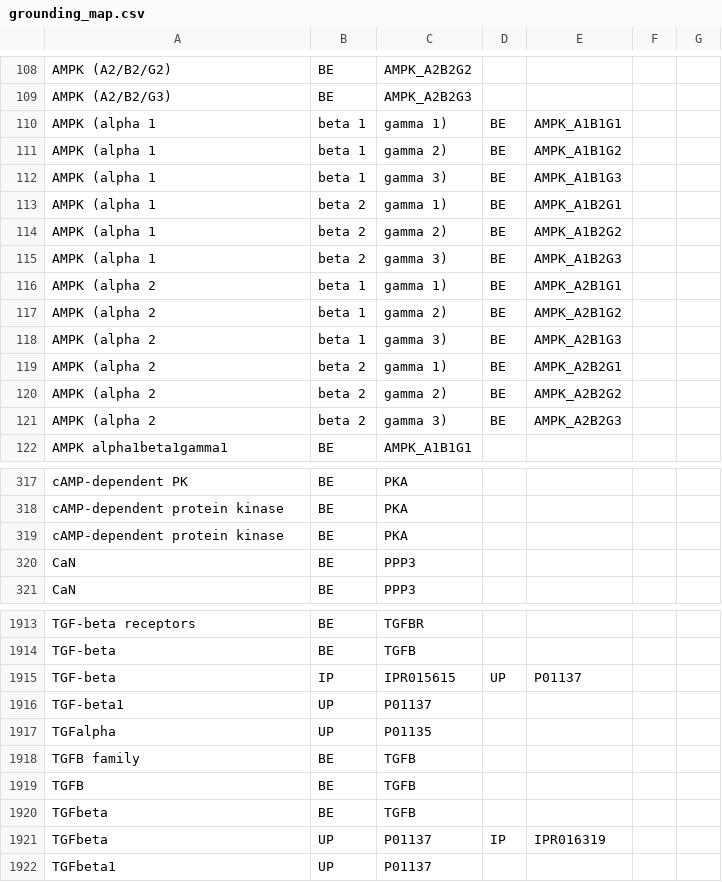
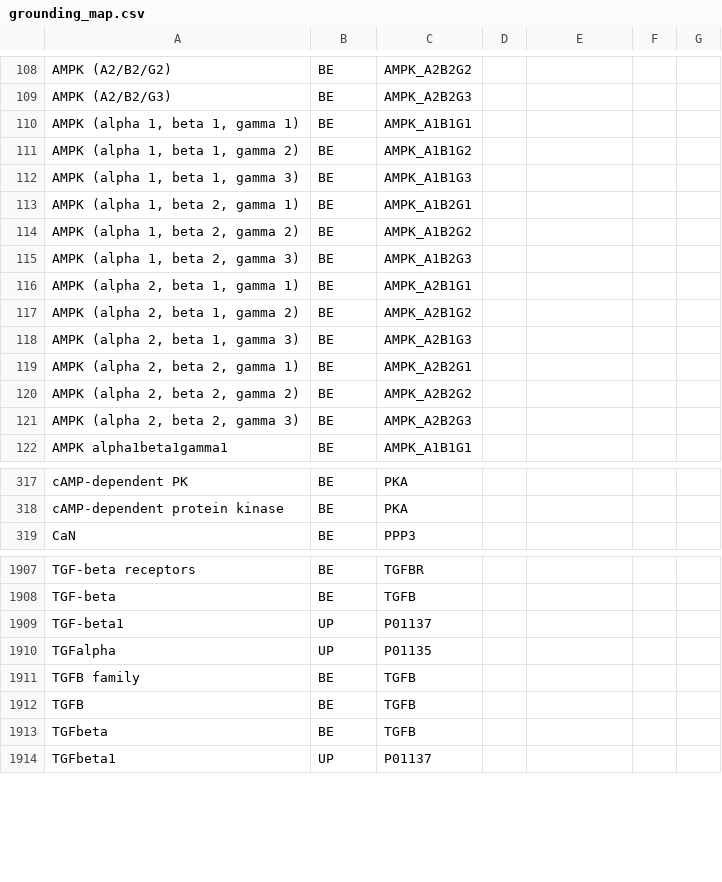
Before and after one commit to johnbachman/famplex, a CSV file: grounding_map.csv, drawn as a sheet; only a part is shown, gaps mark what is left out; the diff covers the shown part only.

Commit message:
Remove redundant rows and other fixes

```diff
--- a/grounding_map.csv
+++ b/grounding_map.csv
@@ -109,14 +109,14 @@ AMPK (A2/B2/G2),BE,AMPK_A2B2G2,,,,
 AMPK (A2/B2/G3),BE,AMPK_A2B2G3,,,,
-AMPK (alpha 1, beta 1, gamma 1),BE,AMPK_A1B1G1,,,,
-AMPK (alpha 1, beta 1, gamma 2),BE,AMPK_A1B1G2,,,,
-AMPK (alpha 1, beta 1, gamma 3),BE,AMPK_A1B1G3,,,,
-AMPK (alpha 1, beta 2, gamma 1),BE,AMPK_A1B2G1,,,,
-AMPK (alpha 1, beta 2, gamma 2),BE,AMPK_A1B2G2,,,,
-AMPK (alpha 1, beta 2, gamma 3),BE,AMPK_A1B2G3,,,,
-AMPK (alpha 2, beta 1, gamma 1),BE,AMPK_A2B1G1,,,,
-AMPK (alpha 2, beta 1, gamma 2),BE,AMPK_A2B1G2,,,,
-AMPK (alpha 2, beta 1, gamma 3),BE,AMPK_A2B1G3,,,,
-AMPK (alpha 2, beta 2, gamma 1),BE,AMPK_A2B2G1,,,,
-AMPK (alpha 2, beta 2, gamma 2),BE,AMPK_A2B2G2,,,,
-AMPK (alpha 2, beta 2, gamma 3),BE,AMPK_A2B2G3,,,,
+"AMPK (alpha 1, beta 1, gamma 1)",BE,AMPK_A1B1G1,,,,
+"AMPK (alpha 1, beta 1, gamma 2)",BE,AMPK_A1B1G2,,,,
+"AMPK (alpha 1, beta 1, gamma 3)",BE,AMPK_A1B1G3,,,,
+"AMPK (alpha 1, beta 2, gamma 1)",BE,AMPK_A1B2G1,,,,
+"AMPK (alpha 1, beta 2, gamma 2)",BE,AMPK_A1B2G2,,,,
+"AMPK (alpha 1, beta 2, gamma 3)",BE,AMPK_A1B2G3,,,,
+"AMPK (alpha 2, beta 1, gamma 1)",BE,AMPK_A2B1G1,,,,
+"AMPK (alpha 2, beta 1, gamma 2)",BE,AMPK_A2B1G2,,,,
+"AMPK (alpha 2, beta 1, gamma 3)",BE,AMPK_A2B1G3,,,,
+"AMPK (alpha 2, beta 2, gamma 1)",BE,AMPK_A2B2G1,,,,
+"AMPK (alpha 2, beta 2, gamma 2)",BE,AMPK_A2B2G2,,,,
+"AMPK (alpha 2, beta 2, gamma 3)",BE,AMPK_A2B2G3,,,,
 AMPK alpha1beta1gamma1,BE,AMPK_A1B1G1,,,,
@@ -318,4 +318,2 @@ cAMP-dependent PK,BE,PKA,,,,
 cAMP-dependent protein kinase,BE,PKA,,,,
-cAMP-dependent protein kinase,BE,PKA,,,,
-CaN,BE,PPP3,,,,
 CaN,BE,PPP3,,,,
@@ -1914,3 +1908,2 @@ TGF-beta receptors,BE,TGFBR,,,,
 TGF-beta,BE,TGFB,,,,
-TGF-beta,IP,IPR015615,UP,P01137,,
 TGF-beta1,UP,P01137,,,,
@@ -1920,3 +1913,2 @@ TGFB,BE,TGFB,,,,
 TGFbeta,BE,TGFB,,,,
-TGFbeta,UP,P01137,IP,IPR016319,,
 TGFbeta1,UP,P01137,,,,
```
Also changed, not shown: 4 removed rows elsewhere in this file.
